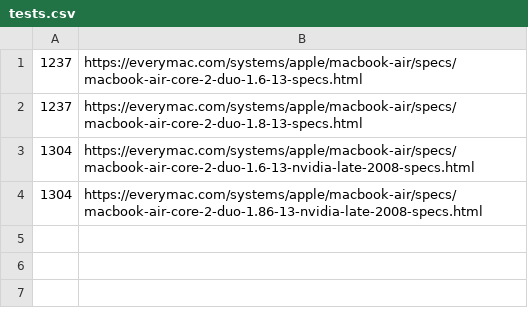
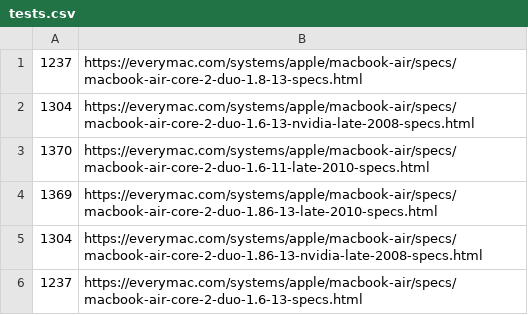
Before and after one commit to auguwar/FrescoScraper, a CSV file: tests.csv, drawn as a sheet.

```diff
--- a/tests.csv
+++ b/tests.csv
@@ -1,4 +1,6 @@
-1237,https://everymac.com/systems/apple/macbook-air/specs/macbook-air-core-2-duo-1.6-13-specs.html
 1237,https://everymac.com/systems/apple/macbook-air/specs/macbook-air-core-2-duo-1.8-13-specs.html
 1304,https://everymac.com/systems/apple/macbook-air/specs/macbook-air-core-2-duo-1.6-13-nvidia-late-2008-specs.html
+1370,https://everymac.com/systems/apple/macbook-air/specs/macbook-air-core-2-duo-1.6-11-late-2010-specs.html
+1369,https://everymac.com/systems/apple/macbook-air/specs/macbook-air-core-2-duo-1.86-13-late-2010-specs.html
 1304,https://everymac.com/systems/apple/macbook-air/specs/macbook-air-core-2-duo-1.86-13-nvidia-late-2008-specs.html
+1237,https://everymac.com/systems/apple/macbook-air/specs/macbook-air-core-2-duo-1.6-13-specs.html
```
Also changed, not shown: 3 other files.
